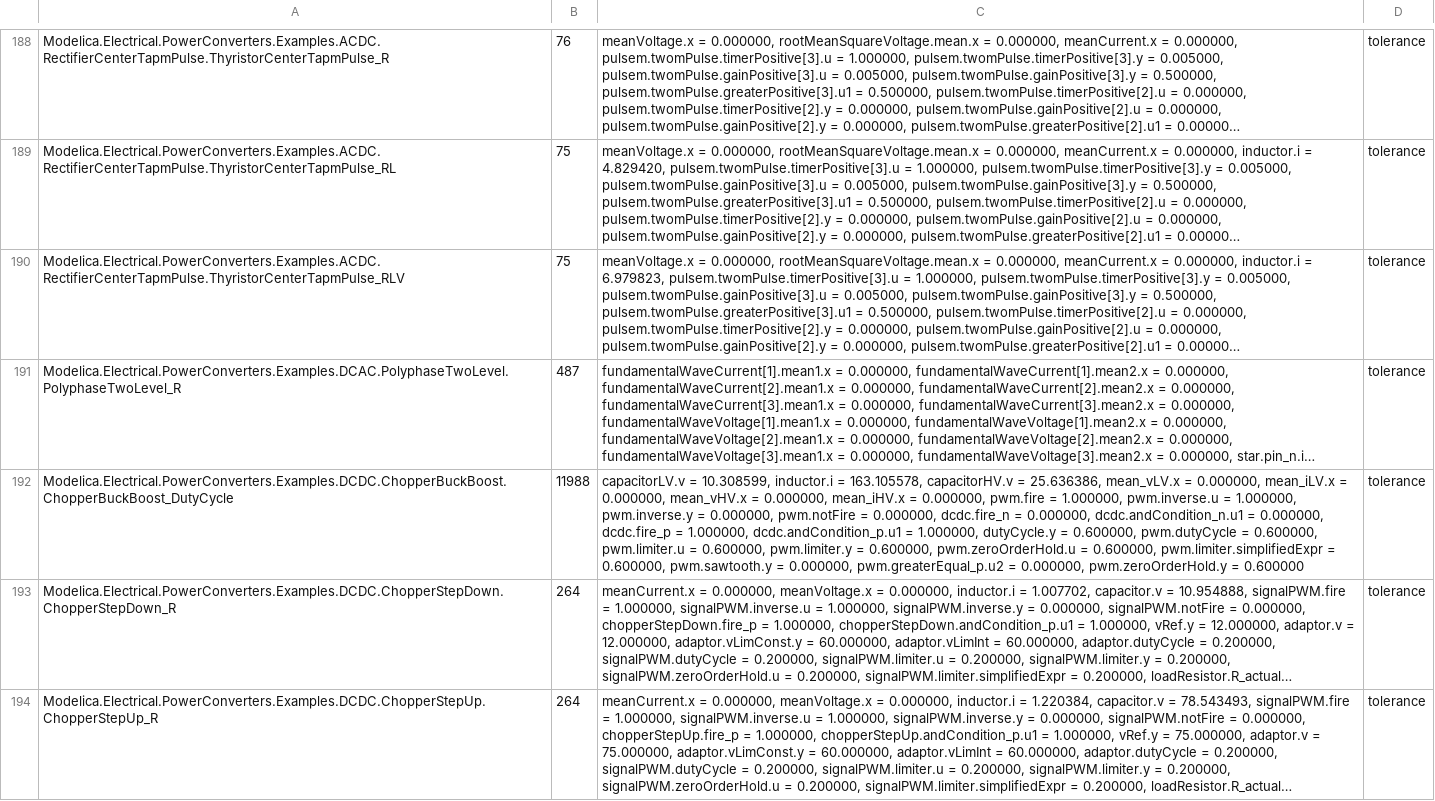
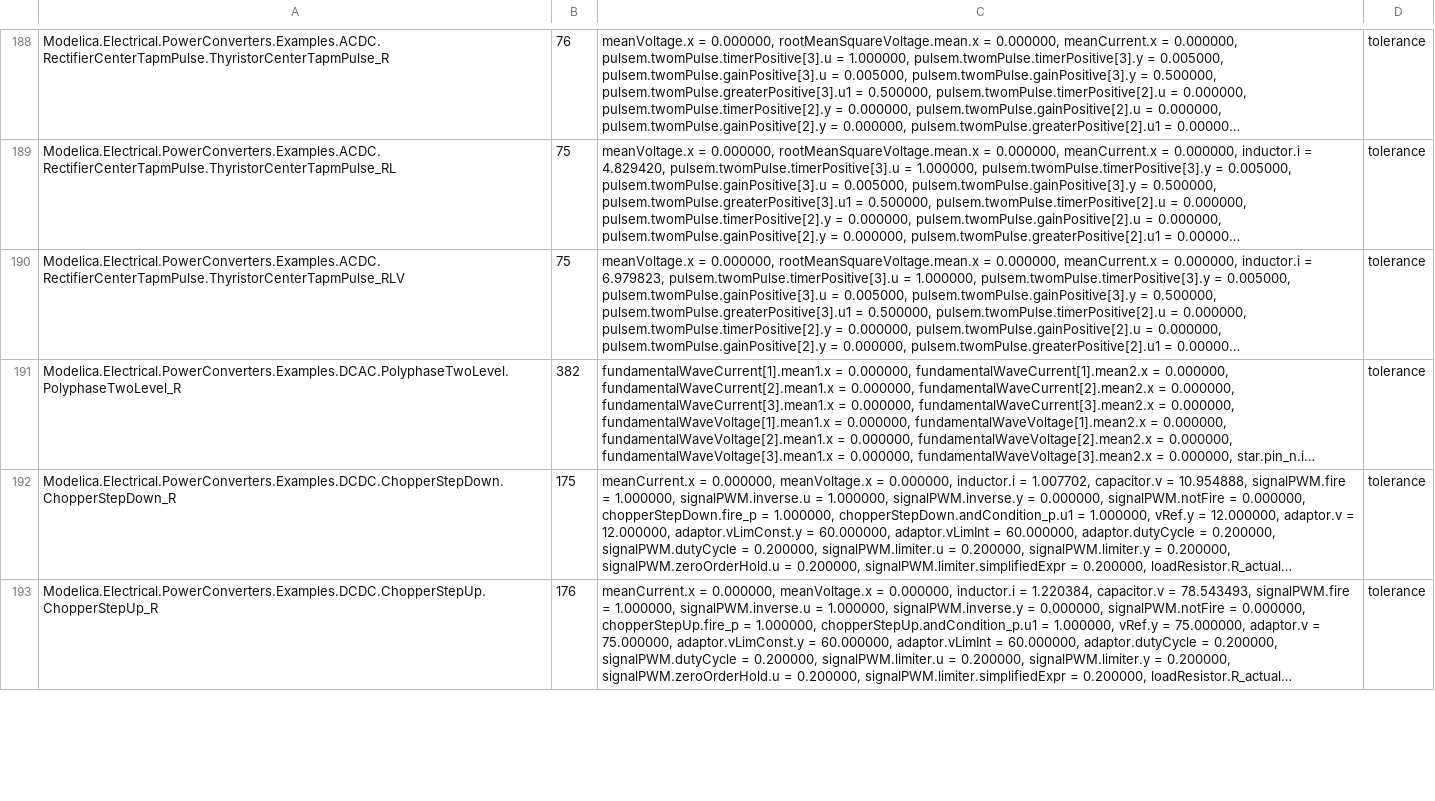
Before and after one commit to rmorenko/oxidelica, a TSV file: scripts/solver_pair_reference.tsv, drawn as a sheet; only a part is shown, gaps mark what is left out; long unchanged cells end in …; removed rows and columns are numbered as before the commit, all else as after; the diff covers the shown part only; the diff names each change by its address in the sheet, - before the commit and + after, or states it on an @@ line.

```diff
--- a/scripts/solver_pair_reference.tsv
+++ b/scripts/solver_pair_reference.tsv
-B191: 487
+B191: 382
-row 192: Modelica.Electrical.PowerConverters.Examples.DCDC.ChopperBuckBoost.ChopperBuckBoost_DutyCycle | 11988 | capacitorLV.v = 10.308599, inductor.i = 163.105578, capacitorHV.v = 25.636386, mean_vLV.x = 0.000000, mean_iLV.x = 0.000000, mean_vHV.x = 0.000000, mean_iHV.x = 0.000000, pwm.fire = 1.000000, pwm.inverse.u = 1.000000, pwm.inverse.y = 0.000000, pwm.notFire = 0.000000, dcdc.fire_n = 0.000000, dcdc.andCondition_n.u1 = 0.000000, dcdc.fire_p = 1.000000, dcdc.andCondition_p.u1 = 1.000000, dutyCycle.y = 0.600000, pwm.dutyCycle = 0.600000, pwm.limiter.u = 0.600000, pwm.limiter.y = 0.600000, pwm.zeroOrderHold.u = 0.600000, pwm.limiter.simplifiedExpr = 0.600000, pwm.sawtooth.y = 0.000000, pwm.greaterEqual_p.u2 = 0.000000, pwm.zeroOrderHold.y = 0.600000 | tolerance
-B192: 264
+B192: 175
-B193: 264
+B193: 176
```
Also changed, not shown: 1 added row and 8 edited cells elsewhere in this file, 6 other files.
